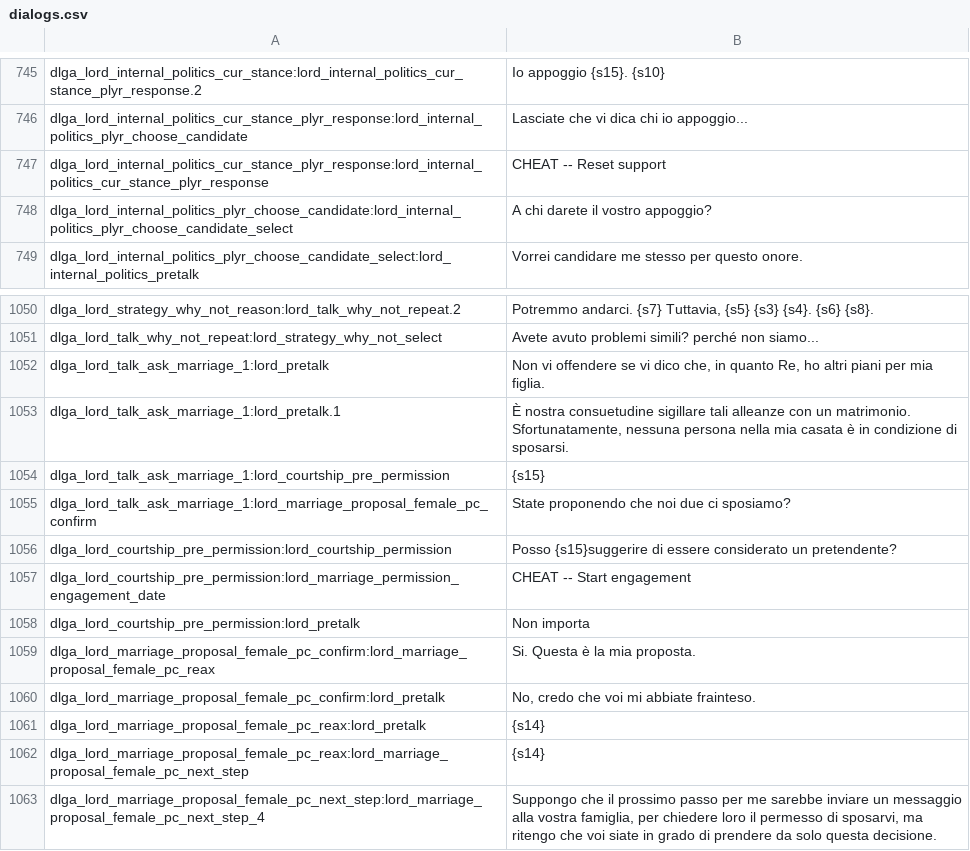
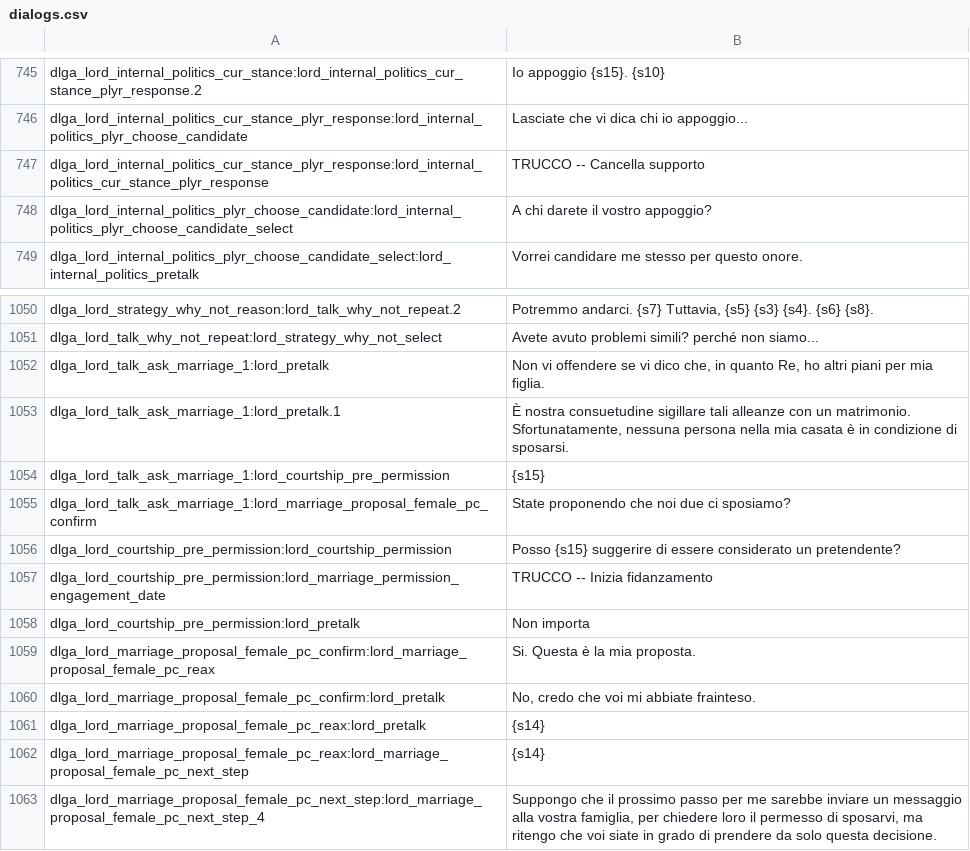
Before and after one commit to Swyter/warband-l10n, a CSV file: it/Modules/Native/languages/it/dialogs.csv, drawn as a sheet; only a part is shown, gaps mark what is left out.

```diff
--- a/it/Modules/Native/languages/it/dialogs.csv
+++ b/it/Modules/Native/languages/it/dialogs.csv
@@ -746,3 +746,3 @@ dlga_lord_internal_politics_cur_stance:lord_internal_politics_cur_stance_plyr_re
 dlga_lord_internal_politics_cur_stance_plyr_response:lord_internal_politics_plyr_choose_candidate|Lasciate che vi dica chi io appoggio...
-dlga_lord_internal_politics_cur_stance_plyr_response:lord_internal_politics_cur_stance_plyr_response|CHEAT -- Reset support
+dlga_lord_internal_politics_cur_stance_plyr_response:lord_internal_politics_cur_stance_plyr_response|TRUCCO -- Cancella supporto
 dlga_lord_internal_politics_plyr_choose_candidate:lord_internal_politics_plyr_choose_candidate_select|A chi darete il vostro appoggio?
@@ -1055,4 +1055,4 @@ dlga_lord_talk_ask_marriage_1:lord_courtship_pre_permission|{s15}
 dlga_lord_talk_ask_marriage_1:lord_marriage_proposal_female_pc_confirm|State proponendo che noi due ci sposiamo?
-dlga_lord_courtship_pre_permission:lord_courtship_permission|Posso {s15}suggerire di essere considerato un pretendente?
-dlga_lord_courtship_pre_permission:lord_marriage_permission_engagement_date|CHEAT -- Start engagement
+dlga_lord_courtship_pre_permission:lord_courtship_permission|Posso {s15} suggerire di essere considerato un pretendente?
+dlga_lord_courtship_pre_permission:lord_marriage_permission_engagement_date|TRUCCO -- Inizia fidanzamento
 dlga_lord_courtship_pre_permission:lord_pretalk|Non importa
```
Also changed, not shown: it/Modules/Native/languages/it/game_menus.csv, it/Modules/Native/languages/it/game_strings.csv, 2 other files.
